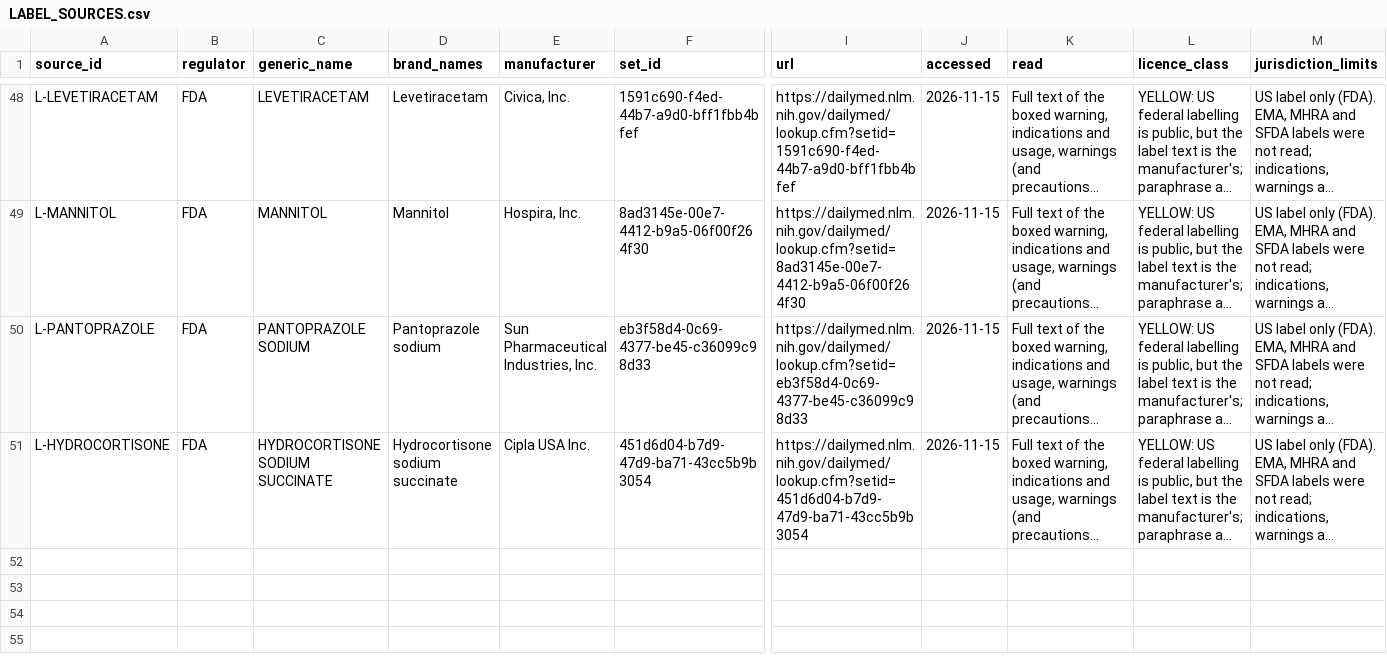
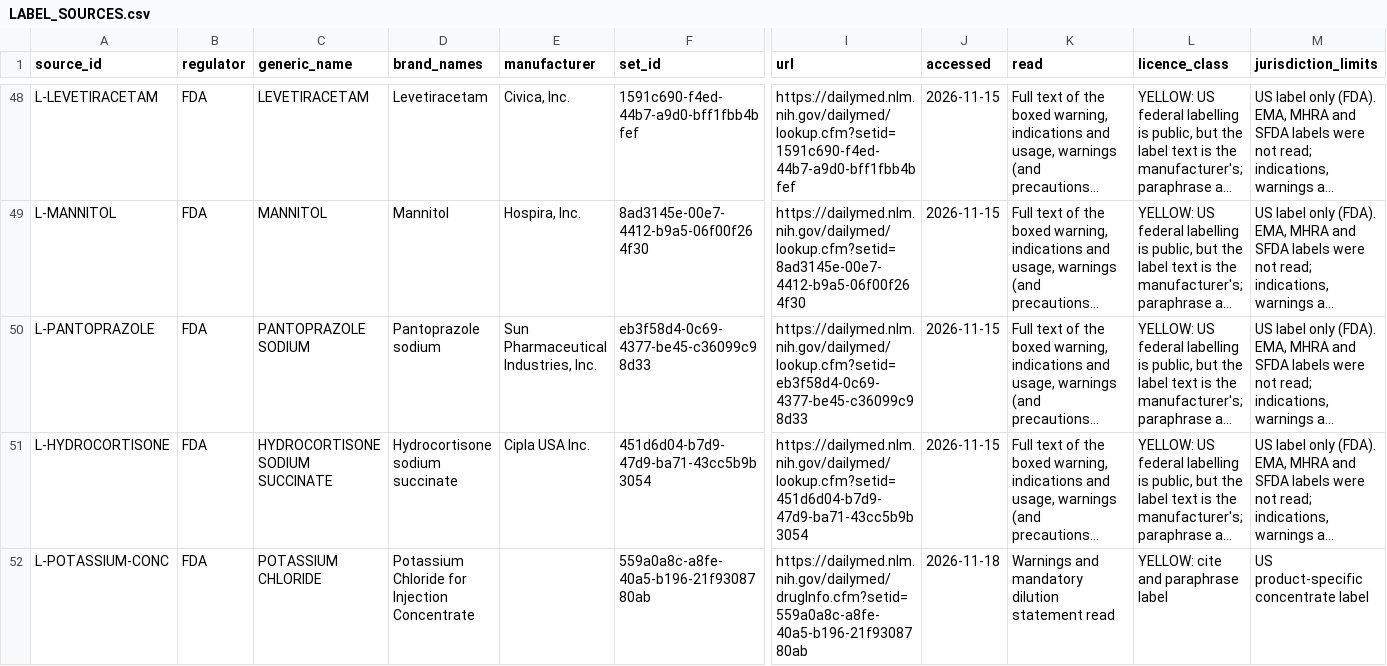
Before and after one commit to Awzy9/icu-nursing, a CSV file: content/drafts/medications/LABEL_SOURCES.csv, drawn as a sheet; only a part is shown, gaps mark what is left out; long unchanged cells end in …; rows hold the shown columns only; the diff names each change by its address in the sheet, - before the commit and + after, or states it on an @@ line.

```diff
--- a/content/drafts/medications/LABEL_SOURCES.csv
+++ b/content/drafts/medications/LABEL_SOURCES.csv
+row 52: L-POTASSIUM-CONC | FDA | POTASSIUM CHLORIDE | Potassium Chloride for Injection Concentrate |  | 559a0a8c-a8fe-40a5-b196-21f9308780ab | https://dailymed.nlm.nih.gov/dailymed/drugInfo.cfm?setid=559a0a8c-a8fe-40a5-b196-21f9308780ab | 2026-11-18 | Warnings and mandatory dilution statement read | YELLOW: cite and paraphrase label | US product-specific concentrate label
```
Also changed, not shown: content/drafts/skills/EVIDENCE_MATRIX.csv, content/drafts/skills/SKILL_SUMMARY.csv, 12 other files.
